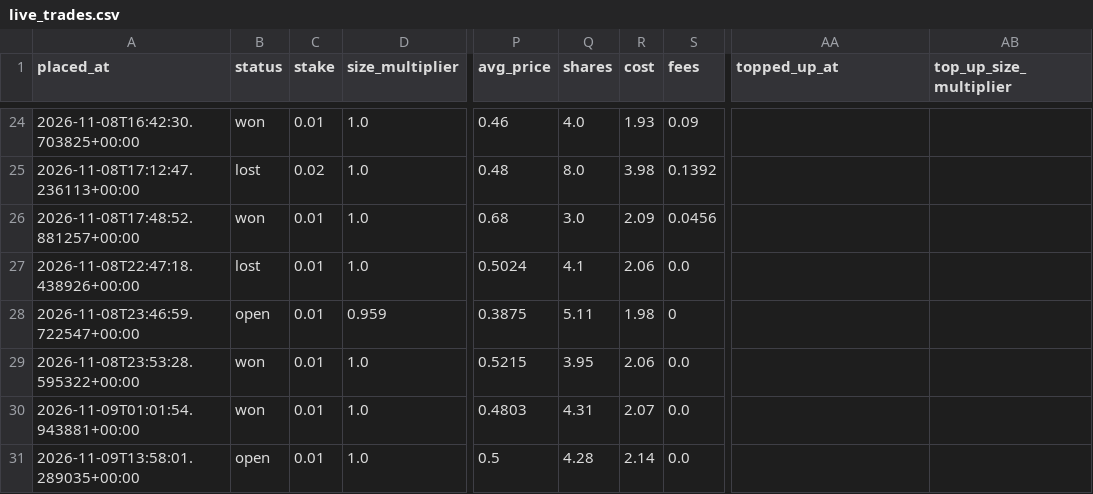
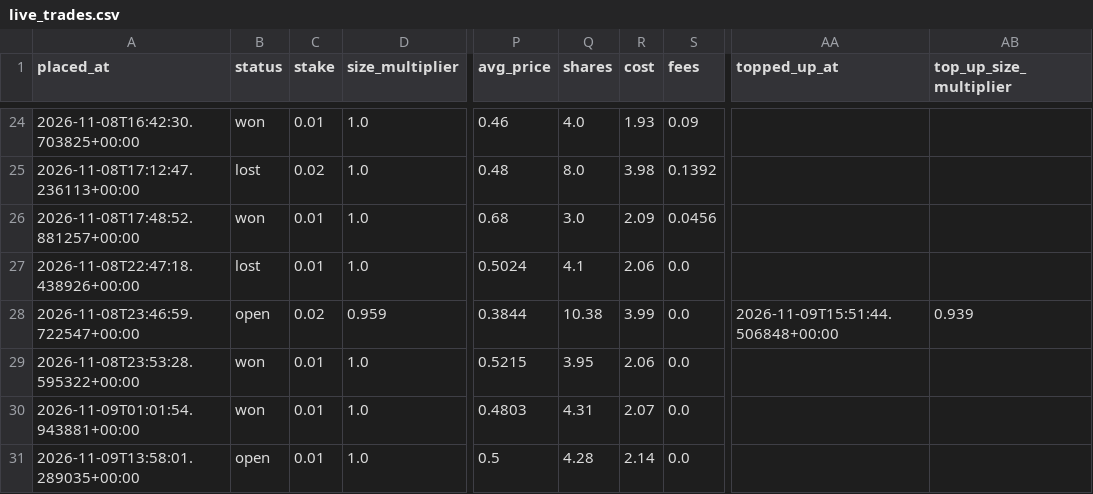
Before and after one commit to bhooder/Polymarket, a CSV file: live_trades.csv, drawn as a sheet; only a part is shown, gaps mark what is left out; the diff names each change by its address in the sheet, - before the commit and + after, or states it on an @@ line.

```diff
--- a/live_trades.csv
+++ b/live_trades.csv
-C28 (stake): 0.01
+C28 (stake): 0.02
-P28 (avg_price): 0.3875
+P28 (avg_price): 0.3844
-Q28 (shares): 5.11
+Q28 (shares): 10.38
-R28 (cost): 1.98
+R28 (cost): 3.99
-S28 (fees): 0
+S28 (fees): 0.0
-AA28 (topped_up_at): (empty)
+AA28 (topped_up_at): 2026-11-09T15:51:44.506848+00:00
-AB28 (top_up_size_multiplier): (empty)
+AB28 (top_up_size_multiplier): 0.939
```
Also changed, not shown: paper_trades.csv, paper_trades_b.csv, 8 other files.
